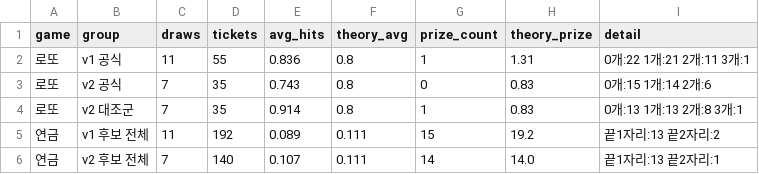
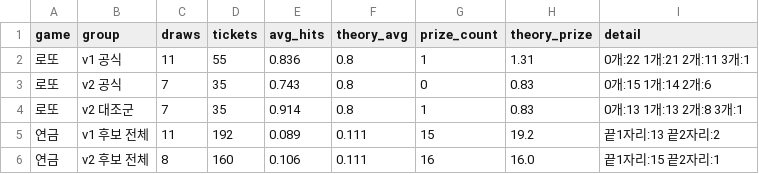
Before and after one commit to LucianaStyle/lotto-lab, a CSV file: data/scoreboard.csv, drawn as a sheet.

```diff
--- a/data/scoreboard.csv
+++ b/data/scoreboard.csv
@@ -5,2 +5,2 @@ game,group,draws,tickets,avg_hits,theory_avg,prize_count,theory_prize,detail
 연금,v1 후보 전체,11,192,0.089,0.111,15,19.2,끝1자리:13 끝2자리:2
-연금,v2 후보 전체,7,140,0.107,0.111,14,14.0,끝1자리:13 끝2자리:1
+연금,v2 후보 전체,8,160,0.106,0.111,16,16.0,끝1자리:15 끝2자리:1
```
Also changed, not shown: data/pension_history.csv, data/pension_picks.csv, 1 other file.
